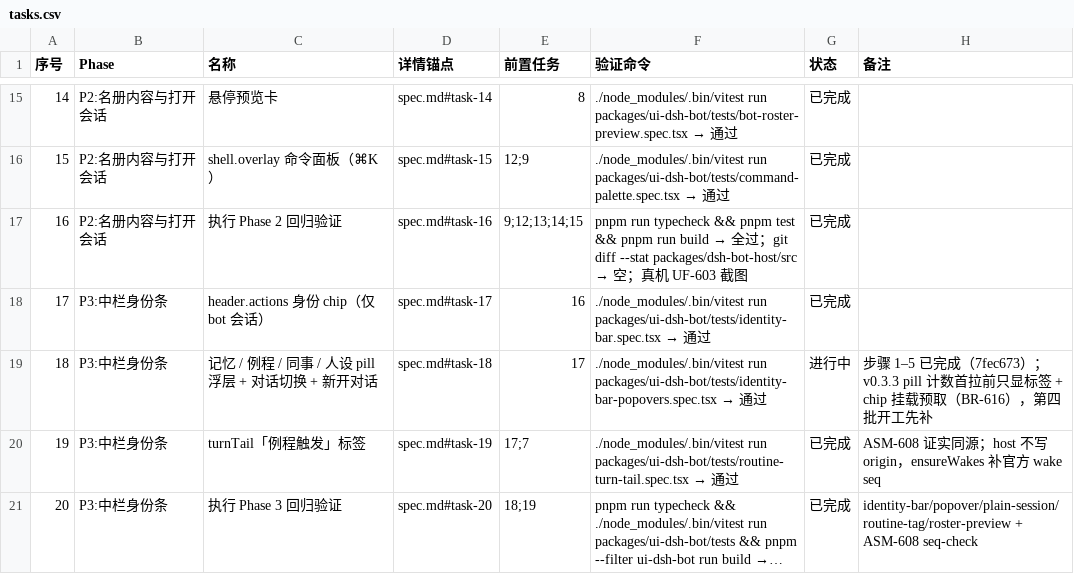
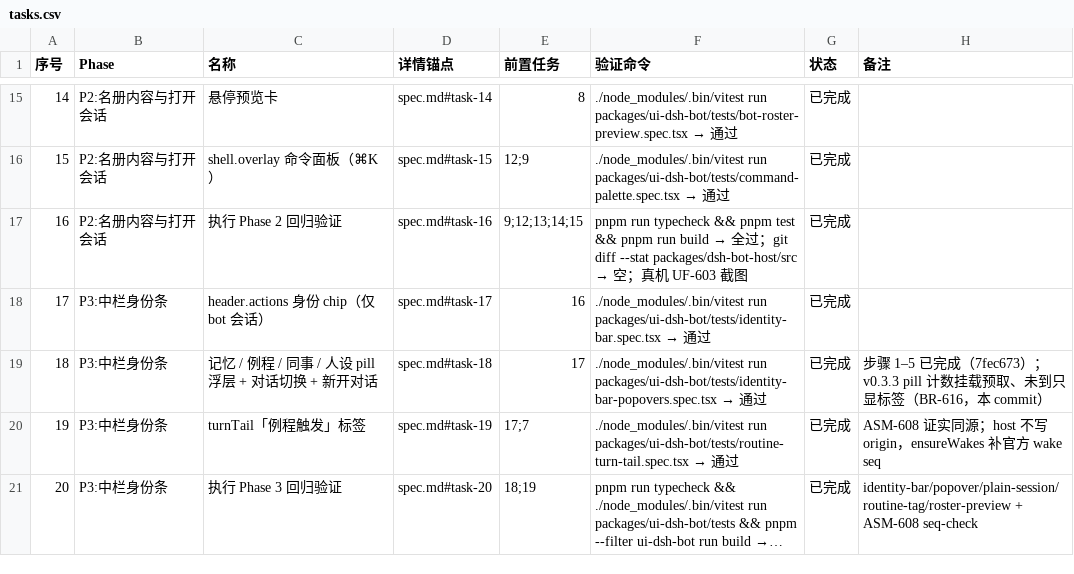
Before and after one commit to Nothing1024/dsh-bot, a CSV file: docs/dsh-bot-left-tab/tasks.csv, drawn as a sheet; only a part is shown, gaps mark what is left out; long unchanged cells end in ….

Commit message:
fix(ui-dsh-bot): prefetch identity pill counts and hide N until ready (Task 18 / BR-616)
Chip mount now fetches memory/routine/peer counts once per bot with a 30s cache; pills render labels only until a successful count arrives, including a real 0.

```diff
--- a/docs/dsh-bot-left-tab/tasks.csv
+++ b/docs/dsh-bot-left-tab/tasks.csv
@@ -18,3 +18,3 @@
 17,P3:中栏身份条,header.actions 身份 chip（仅 bot 会话）,spec.md#task-17,16,./node_modules/.bin/vitest run packages/ui-dsh-bot/tests/identity-bar.spec.tsx → 通过,已完成,
-18,P3:中栏身份条,记忆 / 例程 / 同事 / 人设 pill 浮层 + 对话切换 + 新开对话,spec.md#task-18,17,./node_modules/.bin/vitest run packages/ui-dsh-bot/tests/identity-bar-popovers.spec.tsx → 通过,进行中,步骤 1–5 已完成（7fec673）；v0.3.3 pill 计数首拉前只显标签 + chip 挂载预取（BR-616），第四批开工先补
+18,P3:中栏身份条,记忆 / 例程 / 同事 / 人设 pill 浮层 + 对话切换 + 新开对话,spec.md#task-18,17,./node_modules/.bin/vitest run packages/ui-dsh-bot/tests/identity-bar-popovers.spec.tsx → 通过,已完成,步骤 1–5 已完成（7fec673）；v0.3.3 pill 计数挂载预取、未到只显标签（BR-616，本 commit）
 19,P3:中栏身份条,turnTail「例程触发」标签,spec.md#task-19,17;7,./node_modules/.bin/vitest run packages/ui-dsh-bot/tests/routine-turn-tail.spec.tsx → 通过,已完成,ASM-608 证实同源；host 不写 origin，ensureWakes 补官方 wake seq
```
Also changed, not shown: 4 other files.
